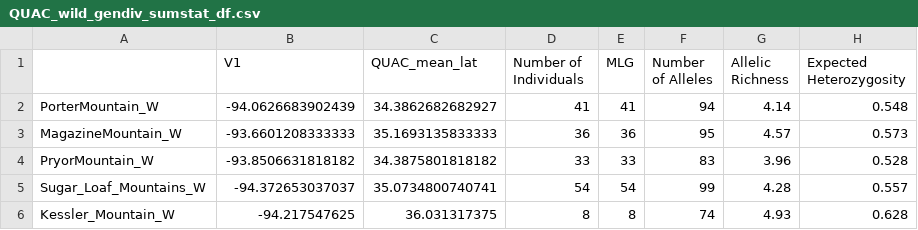
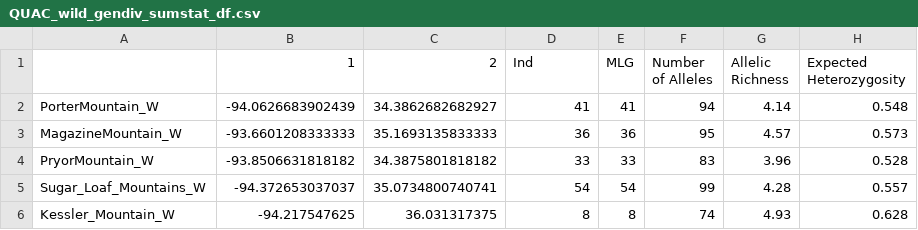
Before and after one commit to ekschumacher/QUAC_insitu_exsitu, a CSV file: QUAC_analyses/Results/Sum_Stats/QUAC_wild_gendiv_sumstat_df.csv, drawn as a sheet.

```diff
--- a/QUAC_analyses/Results/Sum_Stats/QUAC_wild_gendiv_sumstat_df.csv
+++ b/QUAC_analyses/Results/Sum_Stats/QUAC_wild_gendiv_sumstat_df.csv
@@ -1,2 +1,2 @@
-"","V1","QUAC_mean_lat","Number of Individuals","MLG","Number of Alleles","Allelic Richness","Expected Heterozygosity"
+"","1","2","Ind","MLG","Number of Alleles","Allelic Richness","Expected Heterozygosity"
 "PorterMountain_W",-94.0626683902439,34.3862682682927,41,41,94,4.14,0.548
```
Also changed, not shown: QUAC_analyses/Results/Sum_Stats/QUAC_garden_gendiv_sumstat_df.csv, QUAC_analyses/Results/Sum_Stats/QUAC_ld_df.csv, 7 other files.
